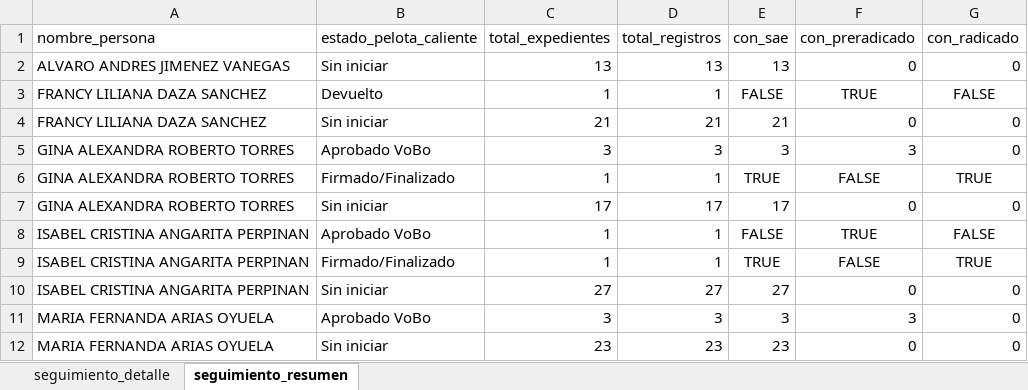
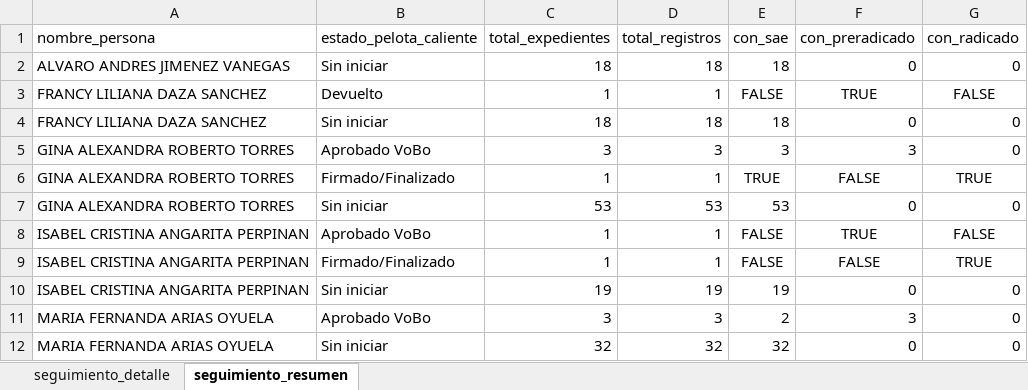
Before and after one commit to juliancho18/oficios_notificaciones, an Excel workbook: output_SIDCAR/seguimiento_sae_sidcar_grupo_A.xlsx, sheet seguimiento_resumen, drawn as a sheet; values as stored, in another font and other column widths than the file's, no borders; the diff names each change by its address in the sheet, - before the commit and + after, or states it on an @@ line.

```diff
--- a/output_SIDCAR/seguimiento_sae_sidcar_grupo_A.xlsx (sheet seguimiento_resumen)
+++ b/output_SIDCAR/seguimiento_sae_sidcar_grupo_A.xlsx (sheet seguimiento_resumen)
-C2 (total_expedientes): 13
+C2 (total_expedientes): 18
-D2 (total_registros): 13
+D2 (total_registros): 18
-E2 (con_sae): 13
+E2 (con_sae): 18
-C4 (total_expedientes): 21
+C4 (total_expedientes): 18
-D4 (total_registros): 21
+D4 (total_registros): 18
-E4 (con_sae): 21
+E4 (con_sae): 18
-C7 (total_expedientes): 17
+C7 (total_expedientes): 53
-D7 (total_registros): 17
+D7 (total_registros): 53
-E7 (con_sae): 17
+E7 (con_sae): 53
-E9 (con_sae): TRUE
+E9 (con_sae): FALSE
-C10 (total_expedientes): 27
+C10 (total_expedientes): 19
-D10 (total_registros): 27
+D10 (total_registros): 19
-E10 (con_sae): 27
+E10 (con_sae): 19
-E11 (con_sae): 3
+E11 (con_sae): 2
-C12 (total_expedientes): 23
+C12 (total_expedientes): 32
-D12 (total_registros): 23
+D12 (total_registros): 32
-E12 (con_sae): 23
+E12 (con_sae): 32
```
Also changed, not shown: sheet seguimiento_detalle, 8 other files.
